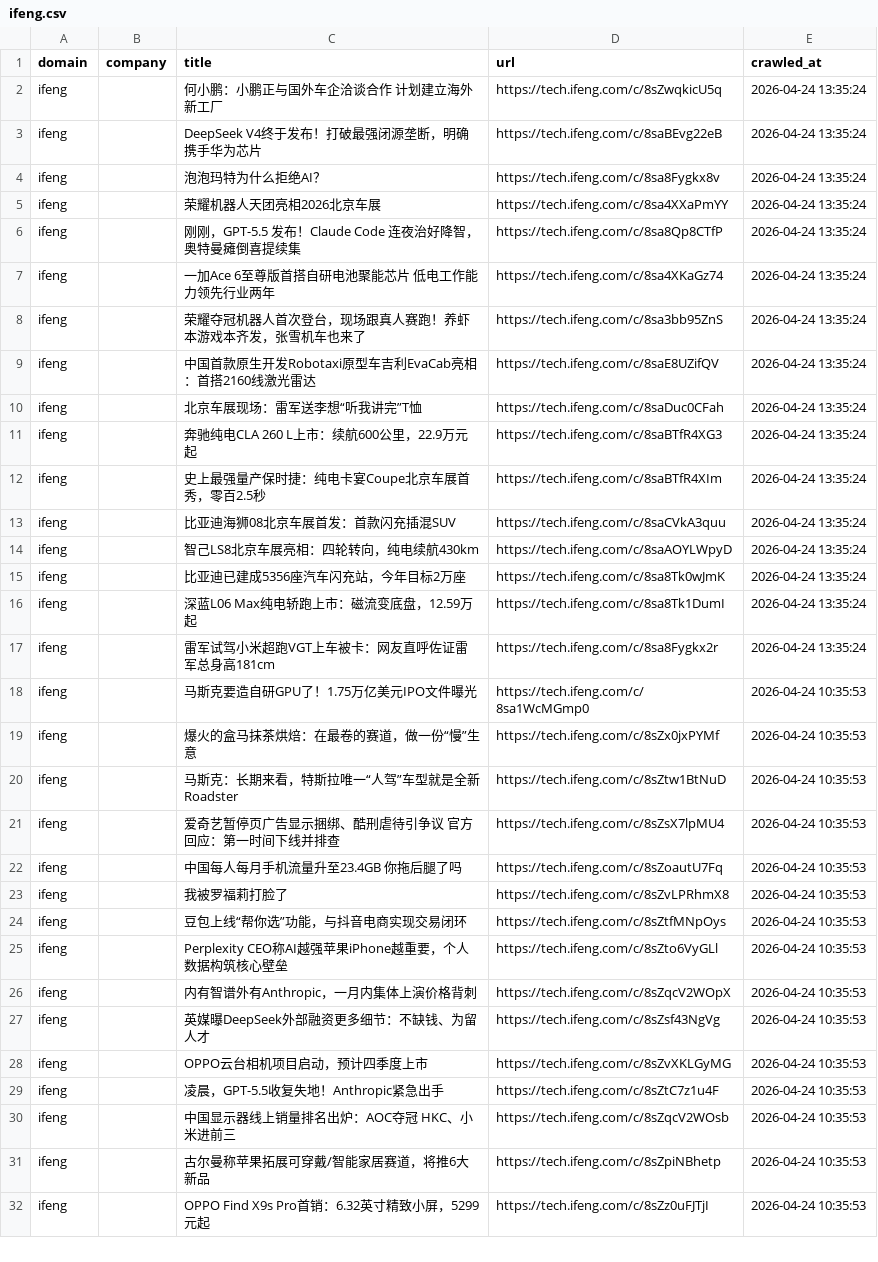
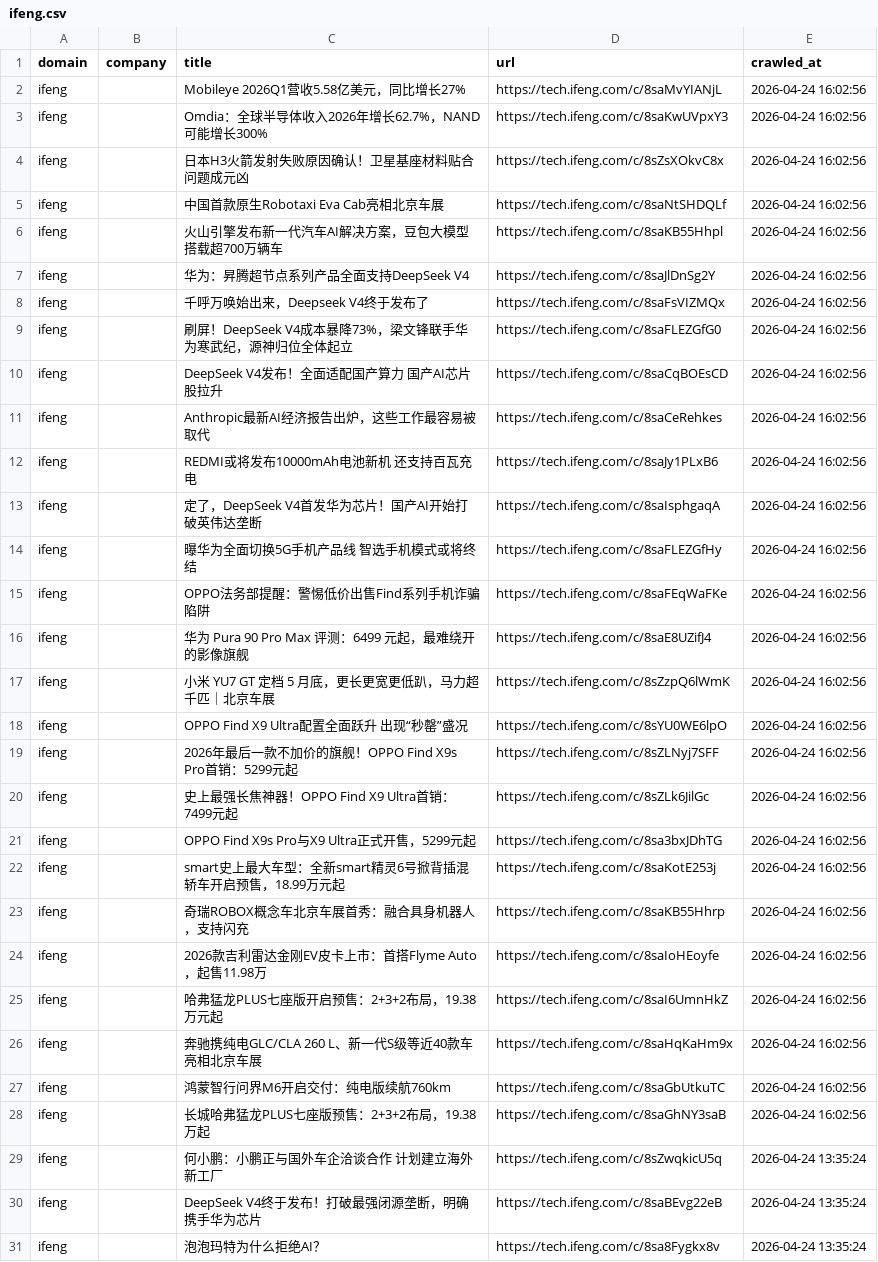
Before and after one commit to levelupup/news_crawler, a CSV file: data/ifeng.csv, drawn as a sheet; only a part is shown; the shorter side is filled out with more unchanged rows.

```diff
--- a/data/ifeng.csv
+++ b/data/ifeng.csv
@@ -1,2 +1,29 @@
 domain,company,title,url,crawled_at
+ifeng,,Mobileye 2026Q1营收5.58亿美元，同比增长27%,https://tech.ifeng.com/c/8saMvYIANjL,2026-04-24 16:02:56
+ifeng,,Omdia：全球半导体收入2026年增长62.7%，NAND可能增长300%,https://tech.ifeng.com/c/8saKwUVpxY3,2026-04-24 16:02:56
+ifeng,,日本H3火箭发射失败原因确认！卫星基座材料贴合问题成元凶,https://tech.ifeng.com/c/8sZsXOkvC8x,2026-04-24 16:02:56
+ifeng,,中国首款原生Robotaxi Eva Cab亮相北京车展,https://tech.ifeng.com/c/8saNtSHDQLf,2026-04-24 16:02:56
+ifeng,,火山引擎发布新一代汽车AI解决方案，豆包大模型搭载超700万辆车,https://tech.ifeng.com/c/8saKB55Hhpl,2026-04-24 16:02:56
+ifeng,,华为：昇腾超节点系列产品全面支持DeepSeek V4,https://tech.ifeng.com/c/8saJlDnSg2Y,2026-04-24 16:02:56
+ifeng,,千呼万唤始出来，Deepseek V4终于发布了,https://tech.ifeng.com/c/8saFsVIZMQx,2026-04-24 16:02:56
+ifeng,,刷屏！DeepSeek V4成本暴降73%，梁文锋联手华为寒武纪，源神归位全体起立,https://tech.ifeng.com/c/8saFLEZGfG0,2026-04-24 16:02:56
+ifeng,,DeepSeek V4发布！全面适配国产算力 国产AI芯片股拉升,https://tech.ifeng.com/c/8saCqBOEsCD,2026-04-24 16:02:56
+ifeng,,Anthropic最新AI经济报告出炉，这些工作最容易被取代,https://tech.ifeng.com/c/8saCeRehkes,2026-04-24 16:02:56
+ifeng,,REDMI或将发布10000mAh电池新机 还支持百瓦充电,https://tech.ifeng.com/c/8saJy1PLxB6,2026-04-24 16:02:56
+ifeng,,定了，DeepSeek V4首发华为芯片！国产AI开始打破英伟达垄断,https://tech.ifeng.com/c/8saIsphgaqA,2026-04-24 16:02:56
+ifeng,,曝华为全面切换5G手机产品线 智选手机模式或将终结,https://tech.ifeng.com/c/8saFLEZGfHy,2026-04-24 16:02:56
+ifeng,,OPPO法务部提醒：警惕低价出售Find系列手机诈骗陷阱,https://tech.ifeng.com/c/8saFEqWaFKe,2026-04-24 16:02:56
+ifeng,,华为 Pura 90 Pro Max 评测：6499 元起，最难绕开的影像旗舰,https://tech.ifeng.com/c/8saE8UZifJ4,2026-04-24 16:02:56
+ifeng,,小米 YU7 GT 定档 5 月底，更长更宽更低趴，马力超千匹｜北京车展,https://tech.ifeng.com/c/8sZzpQ6lWmK,2026-04-24 16:02:56
+ifeng,,OPPO Find X9 Ultra配置全面跃升 出现“秒罄”盛况,https://tech.ifeng.com/c/8sYU0WE6lpO,2026-04-24 16:02:56
+ifeng,,2026年最后一款不加价的旗舰！OPPO Find X9s Pro首销：5299元起,https://tech.ifeng.com/c/8sZLNyj7SFF,2026-04-24 16:02:56
+ifeng,,史上最强长焦神器！OPPO Find X9 Ultra首销：7499元起,https://tech.ifeng.com/c/8sZLk6JilGc,2026-04-24 16:02:56
+ifeng,,OPPO Find X9s Pro与X9 Ultra正式开售，5299元起,https://tech.ifeng.com/c/8sa3bxJDhTG,2026-04-24 16:02:56
+ifeng,,smart史上最大车型：全新smart精灵6号掀背插混轿车开启预售，18.99万元起,https://tech.ifeng.com/c/8saKotE253j,2026-04-24 16:02:56
+ifeng,,奇瑞ROBOX概念车北京车展首秀：融合具身机器人，支持闪充,https://tech.ifeng.com/c/8saKB55Hhrp,2026-04-24 16:02:56
+ifeng,,2026款吉利雷达金刚EV皮卡上市：首搭Flyme Auto，起售11.98万,https://tech.ifeng.com/c/8saIoHEoyfe,2026-04-24 16:02:56
+ifeng,,哈弗猛龙PLUS七座版开启预售：2+3+2布局，19.38万元起,https://tech.ifeng.com/c/8saI6UmnHkZ,2026-04-24 16:02:56
+ifeng,,奔驰携纯电GLC/CLA 260 L、新一代S级等近40款车亮相北京车展,https://tech.ifeng.com/c/8saHqKaHm9x,2026-04-24 16:02:56
+ifeng,,鸿蒙智行问界M6开启交付：纯电版续航760km,https://tech.ifeng.com/c/8saGbUtkuTC,2026-04-24 16:02:56
+ifeng,,长城哈弗猛龙PLUS七座版预售：2+3+2布局，19.38万起,https://tech.ifeng.com/c/8saGhNY3saB,2026-04-24 16:02:56
 ifeng,,何小鹏：小鹏正与国外车企洽谈合作 计划建立海外新工厂,https://tech.ifeng.com/c/8sZwqkicU5q,2026-04-24 13:35:24
```
Also changed, not shown: data/bloomberg.csv, data/ctee.csv, 28 other files.
